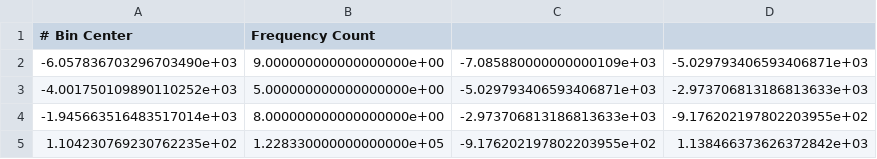
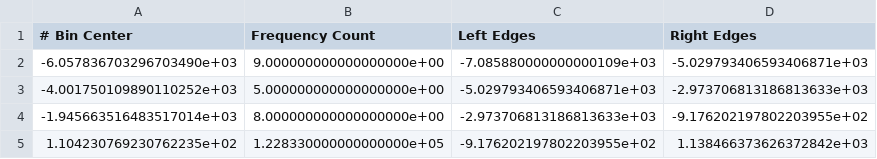
Before and after one commit to danctorres/nilm_industry, a CSV file: imdeld_analysis/results/data/hdbscan/histogram_eq7.csv, drawn as a sheet; only a part is shown.

Commit message:
worked on the code to find the pd function that better fits each group of the histogram. not finished

```diff
--- a/imdeld_analysis/results/data/hdbscan/histogram_eq7.csv
+++ b/imdeld_analysis/results/data/hdbscan/histogram_eq7.csv
@@ -1,2 +1,2 @@
-# Bin Center,Frequency Count
+# Bin Center, Frequency Count, Left Edges, Right Edges
 -6.057836703296703490e+03,9.000000000000000000e+00,-7.085880000000000109e+03,-5.029793406593406871e+03
```
Also changed, not shown: imdeld_analysis/results/data/hdbscan/histogram_eq8.csv, imdeld_analysis/results/data/hdbscan/labels_eq1.csv, 18 other files.
